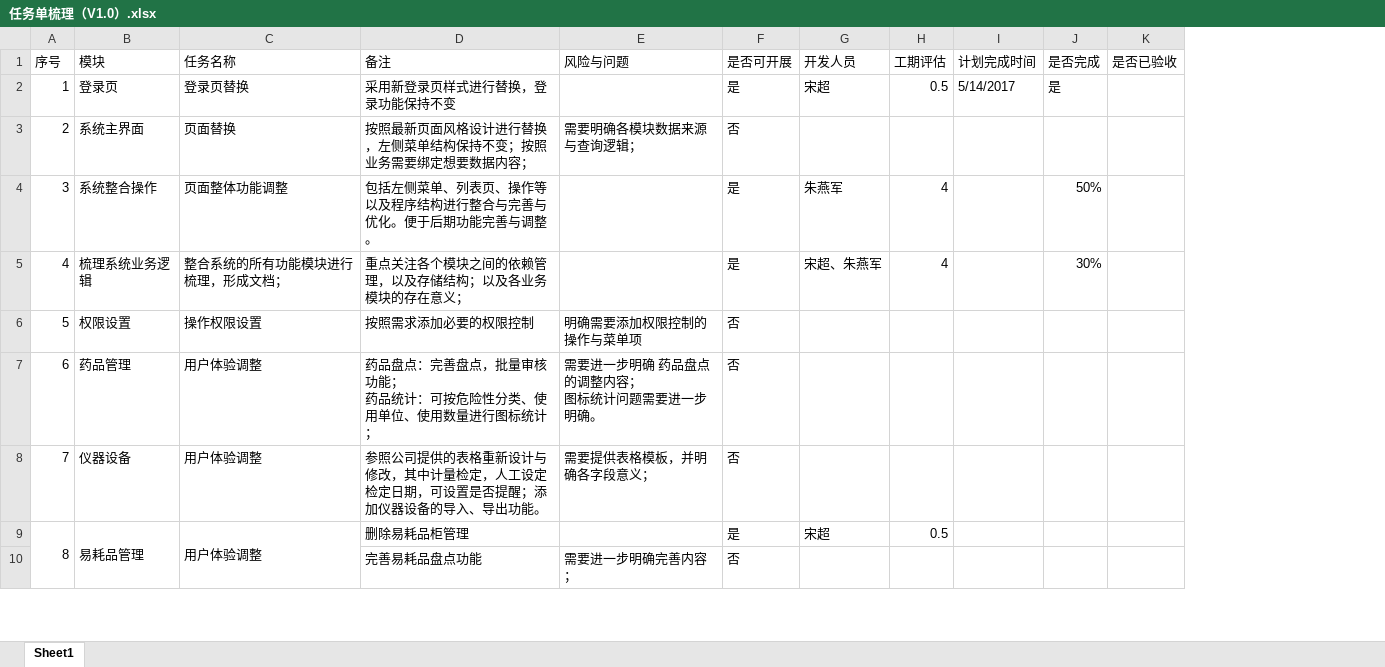
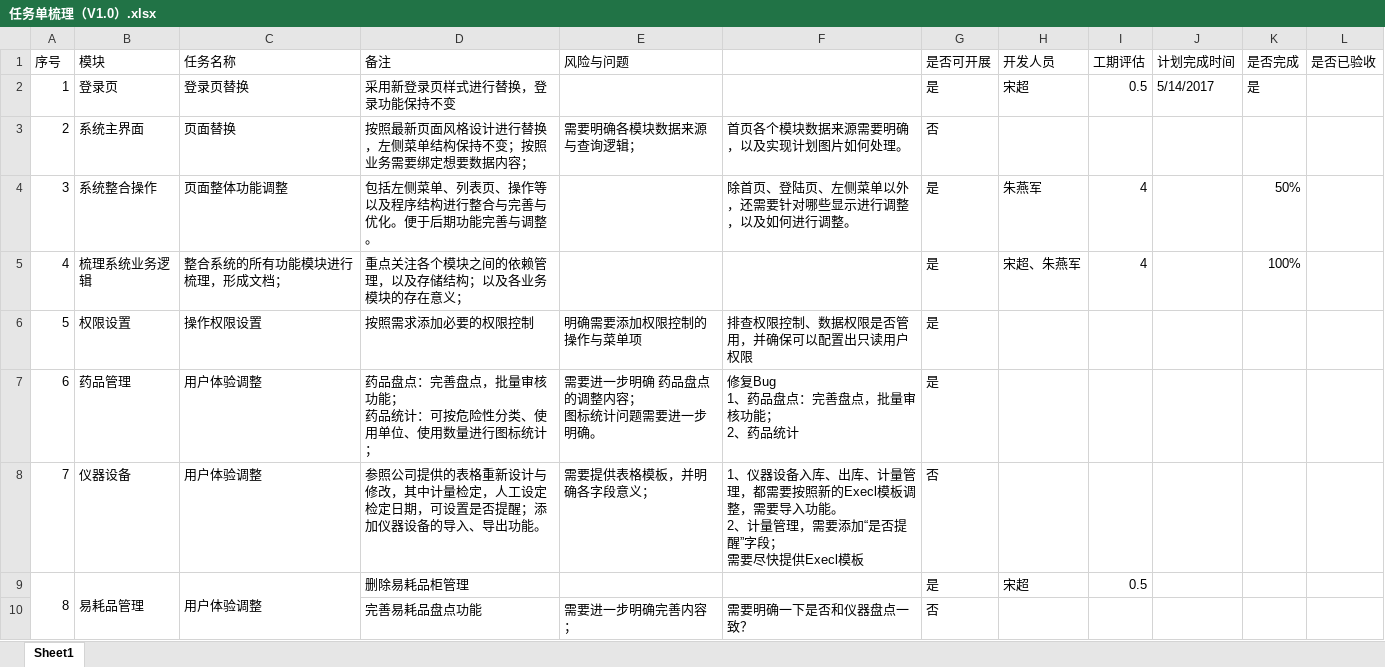
Before and after one commit to OneOfBestMan/lims, an Excel workbook: 任务单梳理（V1.0）.xlsx, sheet Sheet1, drawn as a sheet; only a part is shown; values as stored, in another font and other column widths than the file's, no cell formats; addresses are those after the commit; ↵ is a line break in a cell; the diff covers the shown part only; the diff names each change by its address in the sheet, - before the commit and + after, or states it on an @@ line.

```diff
--- a/任务单梳理（V1.0）.xlsx (sheet Sheet1)
+++ b/任务单梳理（V1.0）.xlsx (sheet Sheet1)
+column F, rows 3-10: 首页各个模块数据来源需要明确，以及实现计划图片如何处理。 | 除首页、登陆页、左侧菜单以外，还需要针对哪些显示进行调整，以及如何进行调整。 |  | 排查权限控制、数据权限是否管用，并确保可以配置出只读用户权限 | 修复Bug ↵ 1、药品盘点：完善盘点，批量审核功能； ↵ 2、药品统计 | 1、仪器设备入库、出库、计量管理，都需要按照新的Execl模板调整，需要导入功能。 ↵ 2、计量管理，需要添加“是否提醒”字段； ↵ 需要尽快提供Execl模板 |  | 需要明确一下是否和仪器盘点一致？
-K5 (是否完成): 30%
+K5 (是否完成): 100%
-G6:G7 (是否可开展): 否
+G6:G7 (是否可开展): 是
```
Also changed, not shown: 14 edited cells elsewhere in this sheet, cell formats, 2 other files.
